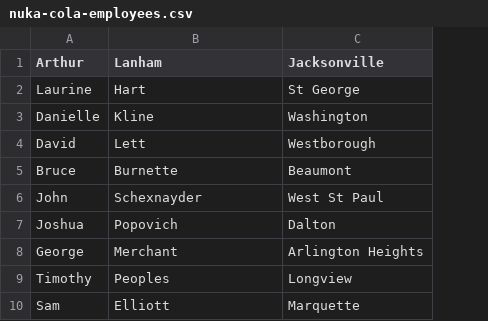
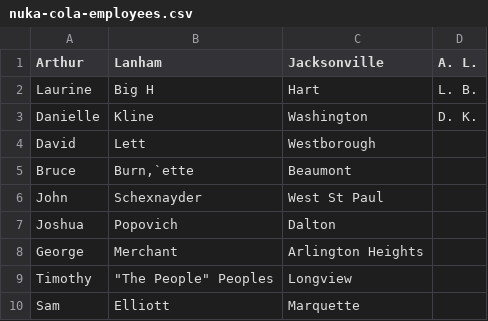
Before and after one commit to radekstepan/tableur, a CSV file: docs/nuka-cola-employees.csv, drawn as a sheet; the diff names each change by its address in the sheet, - before the commit and + after, or states it on an @@ line.

Commit message:
saving executed sheet and code

```diff
--- a/docs/nuka-cola-employees.csv
+++ b/docs/nuka-cola-employees.csv
+column D (A. L.), rows 2-3: L. B. | D. K.
-B2 (Lanham): Hart
+B2 (Lanham): Big H
-C2 (Jacksonville): St George
+C2 (Jacksonville): Hart
-B5 (Lanham): Burnette
+B5 (Lanham): Burn,`ette
-B9 (Lanham): Peoples
+B9 (Lanham): "The People" Peoples
```
Also changed, not shown: 4 other files.
